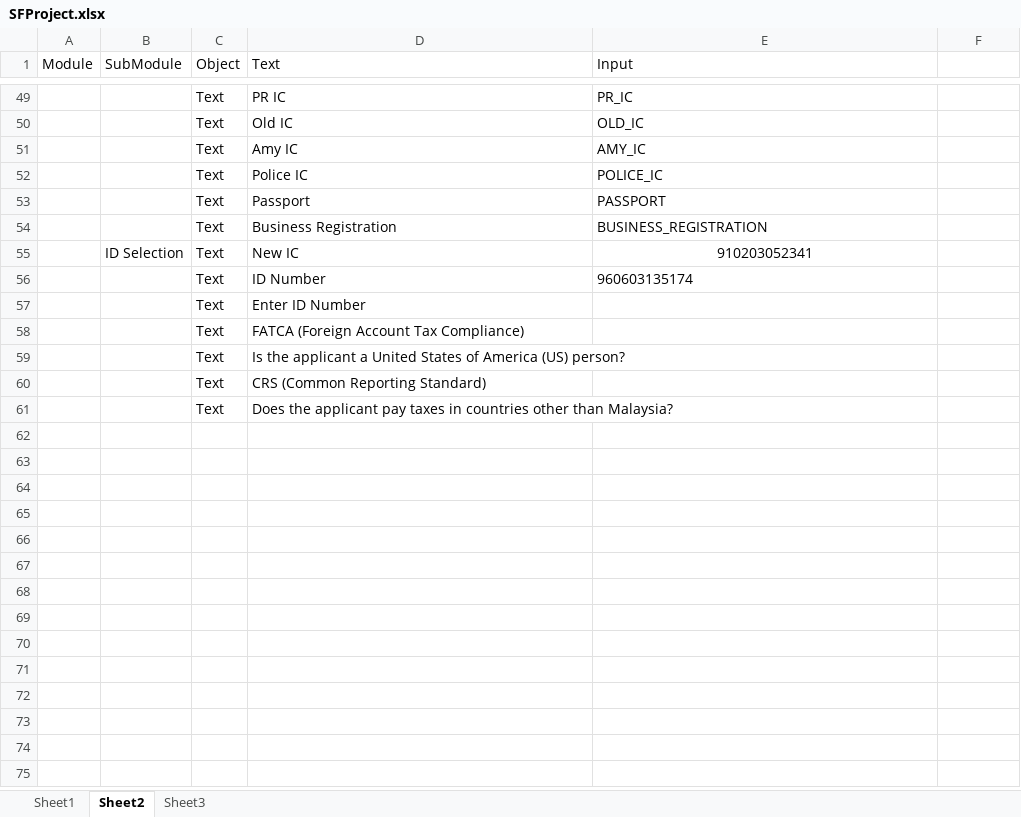
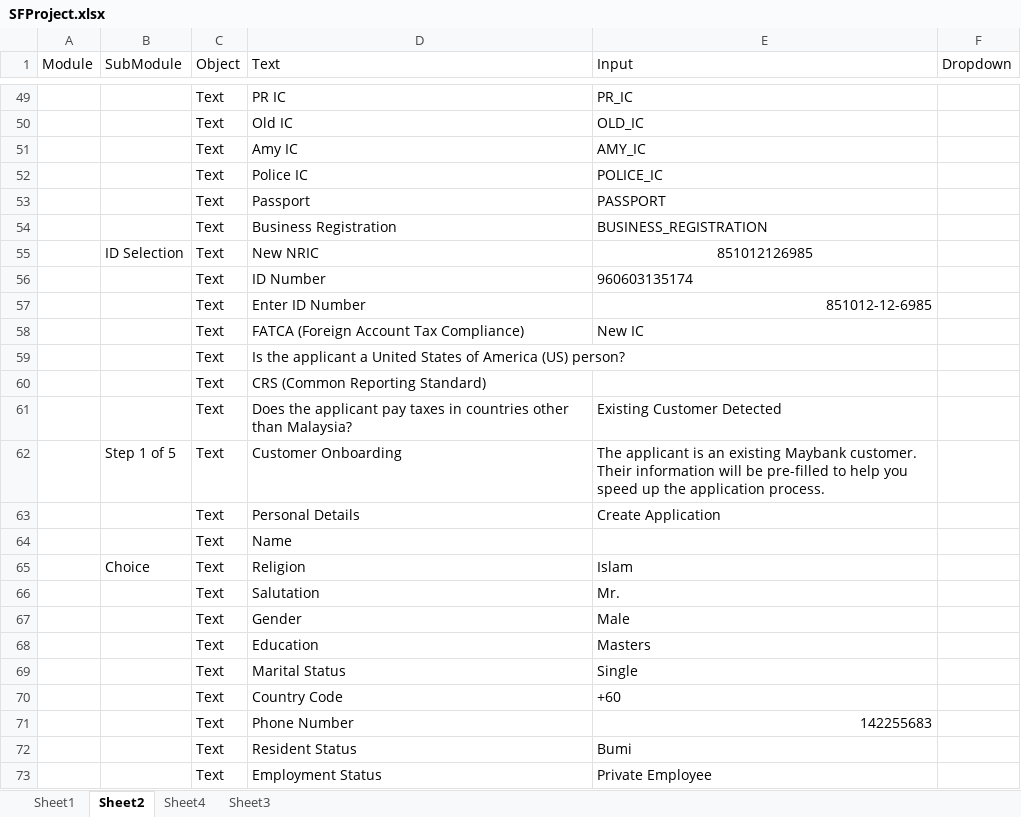
Before and after one commit to samboiMBBOffline/Personal, an Excel workbook: SFProject.xlsx, sheet Sheet2, drawn as a sheet; only a part is shown, gaps mark what is left out; values as stored, in another font and other column widths than the file's, no borders; ↵ is a line break in a cell; the diff covers the shown part only; the diff names each change by its address in the sheet, - before the commit and + after, or states it on an @@ line.

```diff
--- a/SFProject.xlsx (sheet Sheet2)
+++ b/SFProject.xlsx (sheet Sheet2)
+sheet tab: Sheet4
-F1: (empty)
+F1: Dropdown
-D55 (Text): New IC
+D55 (Text): New NRIC
-E55 (Input): 910203052341
+E55 (Input): 851012126985
-E57 (Input): (empty)
+E57 (Input): 851012-12-6985
-E58 (Input): (empty)
+E58 (Input): New IC
-E61 (Input): (empty)
+E61 (Input): Existing Customer Detected
+row 62:  | Step 1 of 5 | Text | Customer Onboarding | The applicant is an existing Maybank customer. ↵ Their information will be pre-filled to help you speed up the application process.
+row 63:  |  | Text | Personal Details | Create Application
+row 64:  |  | Text | Name
+row 65:  | Choice | Text | Religion | Islam
+row 66:  |  | Text | Salutation | Mr.
+row 67:  |  | Text | Gender | Male
+row 68:  |  | Text | Education | Masters
+row 69:  |  | Text | Marital Status | Single
+row 70:  |  | Text | Country Code | +60
+row 71:  |  | Text | Phone Number | 142255683
+row 72:  |  | Text | Resident Status | Bumi
+row 73:  |  | Text | Employment Status | Private Employee
```
Also changed, not shown: 46 added rows, 2 edited cells and cell formats elsewhere in this sheet, 52 other files.
